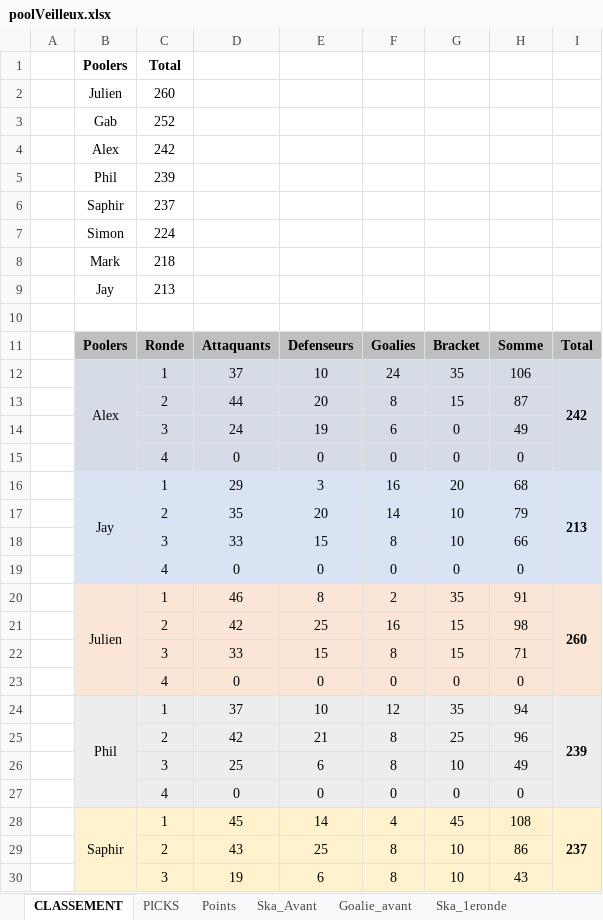
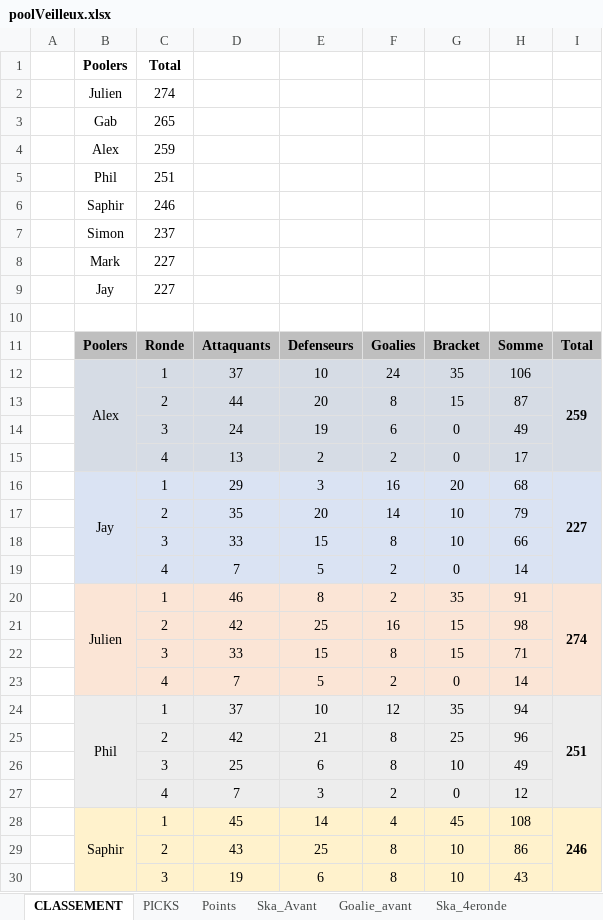
Before and after one commit to defoyalex/defoyalex.github.io, an Excel workbook: poolVeilleux.xlsx, sheet CLASSEMENT, drawn as a sheet; only a part is shown; values as stored, in another font and other column widths than the file's, no borders; removed rows and columns are numbered as before the commit, all else as after; the diff covers the shown part only; the diff names each change by its address in the sheet, - before the commit and + after, or states it on an @@ line.

```diff
--- a/poolVeilleux.xlsx (sheet CLASSEMENT)
+++ b/poolVeilleux.xlsx (sheet CLASSEMENT)
+sheet tab: Ska_4eronde
-C2: 260
+C2: 274
-C3: 252
+C3: 265
-C4: 242
+C4: 259
-C5: 239
+C5: 251
+row 6:  | Saphir | 246
-B7: Saphir
+B7: Simon
-row 7:  | Simon | 224
-C8: 218
+C8: 227
-C9: 213
+C9: 227
-I12: 242
+I12: 259
-row 15:  |  | 4 | 0 | 0 | 0 | 0 | 0
+row 15:  |  | 4 | 13 | 2 | 2 | 0 | 17
-I16: 213
+I16: 227
-row 19:  |  | 4 | 0 | 0 | 0 | 0 | 0
+row 19:  |  | 4 | 7 | 5 | 2 | 0 | 14
-I20: 260
+I20: 274
-row 23:  |  | 4 | 0 | 0 | 0 | 0 | 0
+row 23:  |  | 4 | 7 | 5 | 2 | 0 | 14
-I24: 239
+I24: 251
-row 27:  |  | 4 | 0 | 0 | 0 | 0 | 0
+row 27:  |  | 4 | 7 | 3 | 2 | 0 | 12
-I28: 237
+I28: 246
```
Also changed, not shown: 4 added rows, 4 removed rows and 3 edited cells elsewhere in this sheet, sheet Points, sheet PICKS, other sheet tabs, formulas that keep their value, hidden cells, 4 other files.
